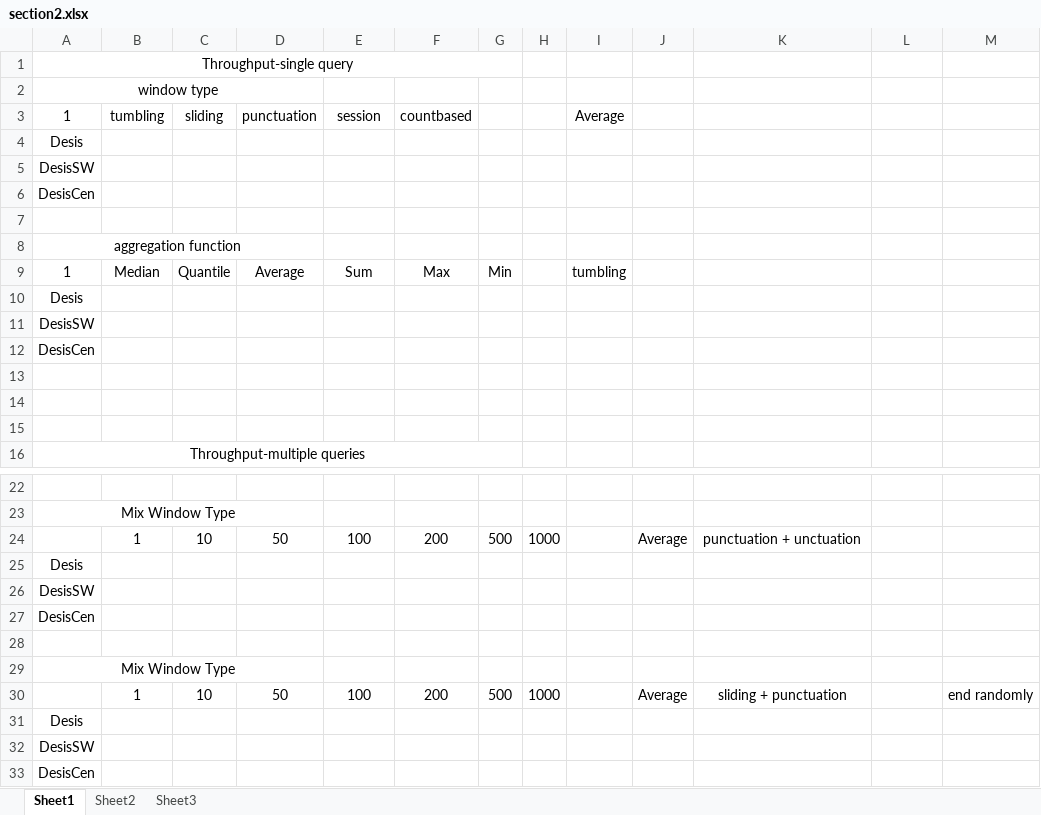
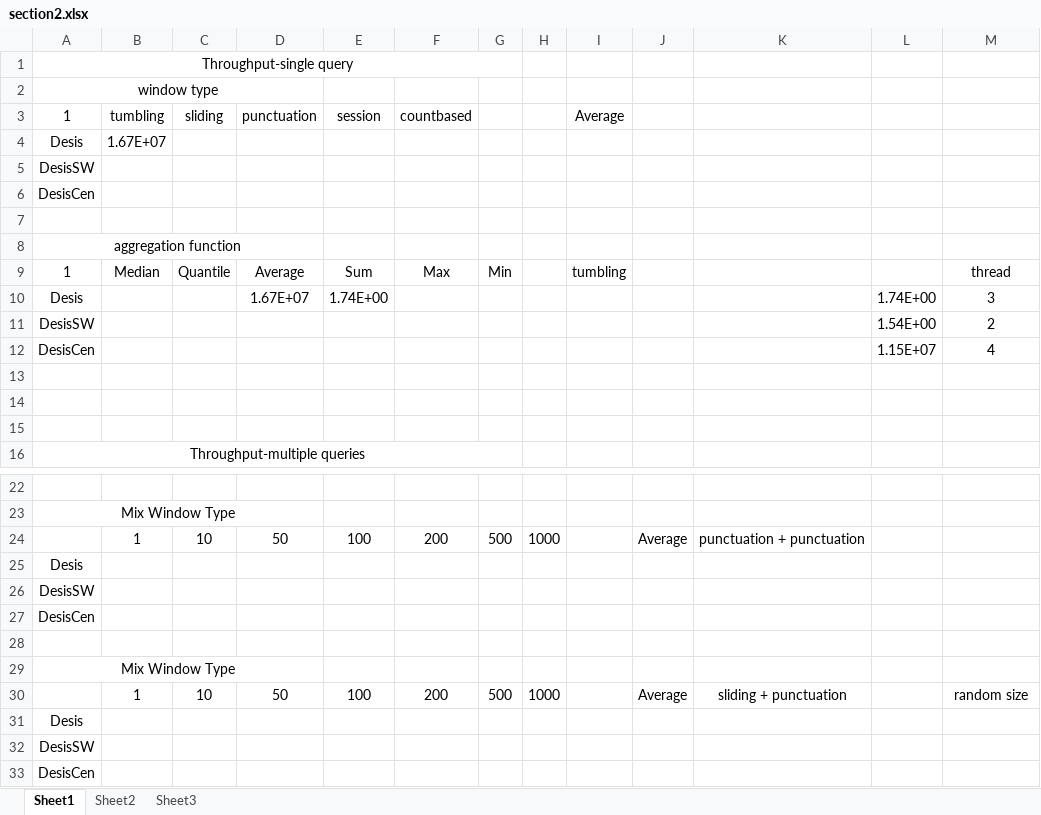
Before and after one commit to wywclmqf/DESengine, an Excel workbook: results/section2.xlsx, sheet Sheet1, drawn as a sheet; only a part is shown, gaps mark what is left out; values as stored, in another font and other column widths than the file's, no borders; removed rows and columns are numbered as before the commit, all else as after; the diff names each change by its address in the sheet, - before the commit and + after, or states it on an @@ line.

```diff
--- a/results/section2.xlsx (sheet Sheet1)
+++ b/results/section2.xlsx (sheet Sheet1)
-B4 (tumbling): (empty)
+B4 (tumbling): 1.67E+07
-M9: (empty)
+M9: thread
-row 10: Desis
+row 10: Desis |  |  | 1.67E+07 | 1.74E+00 |  |  |  |  |  |  | 1.74E+00 | 3
-L11: (empty)
+L11: 1.54E+00
-M11: (empty)
+M11: 2
-L12: (empty)
+L12: 1.15E+07
-M12: (empty)
+M12: 4
-K24: punctuation + unctuation
+K24: punctuation + punctuation
-M30: end randomly
+M30: random size
```
Also changed, not shown: results/preperation.xlsx, results/section1.xlsx, 8 other files.
